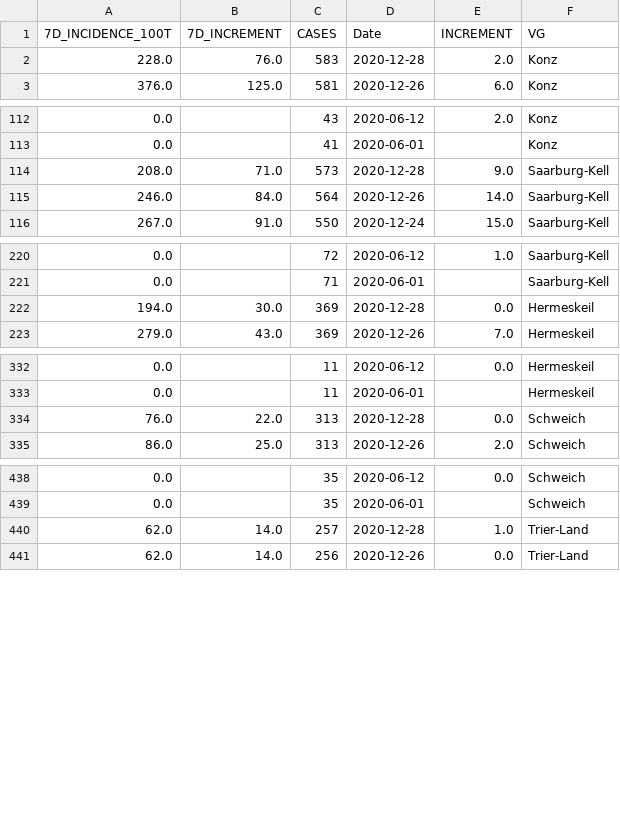
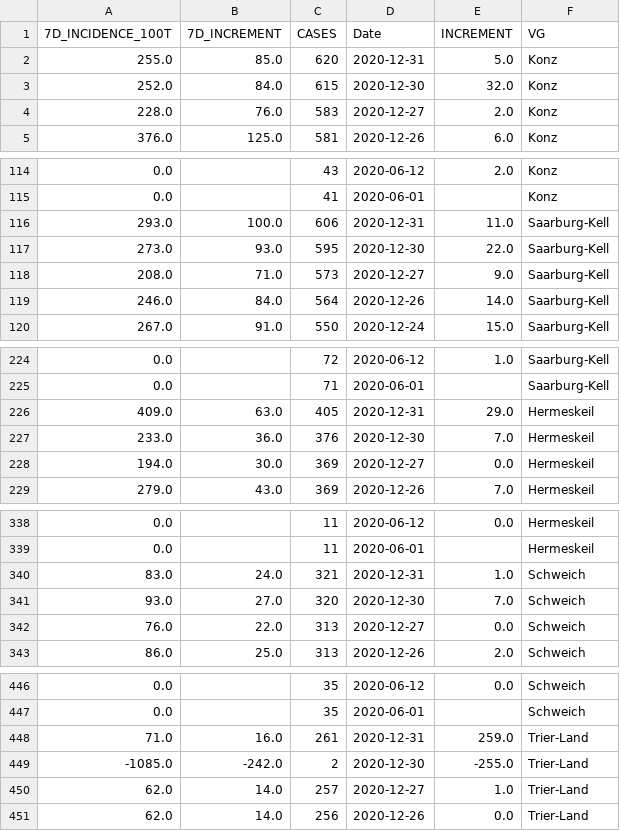
Before and after one commit to FLRTH/TS_CVD19, a CSV file: COVID-19_LK_TRIER_SAARBURG_DATA.csv, drawn as a sheet; only a part is shown, gaps mark what is left out; the diff covers the shown part only.

Commit message:
updated 31-12-2020

```diff
--- a/COVID-19_LK_TRIER_SAARBURG_DATA.csv
+++ b/COVID-19_LK_TRIER_SAARBURG_DATA.csv
@@ -1,3 +1,5 @@
 7D_INCIDENCE_100T,7D_INCREMENT,CASES,Date,INCREMENT,VG
-228.0,76.0,583,2020-12-28,2.0,Konz
+255.0,85.0,620,2020-12-31,5.0,Konz
+252.0,84.0,615,2020-12-30,32.0,Konz
+228.0,76.0,583,2020-12-27,2.0,Konz
 376.0,125.0,581,2020-12-26,6.0,Konz
@@ -113,3 +115,5 @@
 0.0,,41,2020-06-01,,Konz
-208.0,71.0,573,2020-12-28,9.0,Saarburg-Kell
+293.0,100.0,606,2020-12-31,11.0,Saarburg-Kell
+273.0,93.0,595,2020-12-30,22.0,Saarburg-Kell
+208.0,71.0,573,2020-12-27,9.0,Saarburg-Kell
 246.0,84.0,564,2020-12-26,14.0,Saarburg-Kell
@@ -221,3 +225,5 @@
 0.0,,71,2020-06-01,,Saarburg-Kell
-194.0,30.0,369,2020-12-28,0.0,Hermeskeil
+409.0,63.0,405,2020-12-31,29.0,Hermeskeil
+233.0,36.0,376,2020-12-30,7.0,Hermeskeil
+194.0,30.0,369,2020-12-27,0.0,Hermeskeil
 279.0,43.0,369,2020-12-26,7.0,Hermeskeil
@@ -333,3 +339,5 @@
 0.0,,11,2020-06-01,,Hermeskeil
-76.0,22.0,313,2020-12-28,0.0,Schweich
+83.0,24.0,321,2020-12-31,1.0,Schweich
+93.0,27.0,320,2020-12-30,7.0,Schweich
+76.0,22.0,313,2020-12-27,0.0,Schweich
 86.0,25.0,313,2020-12-26,2.0,Schweich
@@ -439,3 +447,5 @@
 0.0,,35,2020-06-01,,Schweich
-62.0,14.0,257,2020-12-28,1.0,Trier-Land
+71.0,16.0,261,2020-12-31,259.0,Trier-Land
+-1085.0,-242.0,2,2020-12-30,-255.0,Trier-Land
+62.0,14.0,257,2020-12-27,1.0,Trier-Land
 62.0,14.0,256,2020-12-26,0.0,Trier-Land
```
Also changed, not shown: 2 added rows and 1 edited cell elsewhere in this file.
